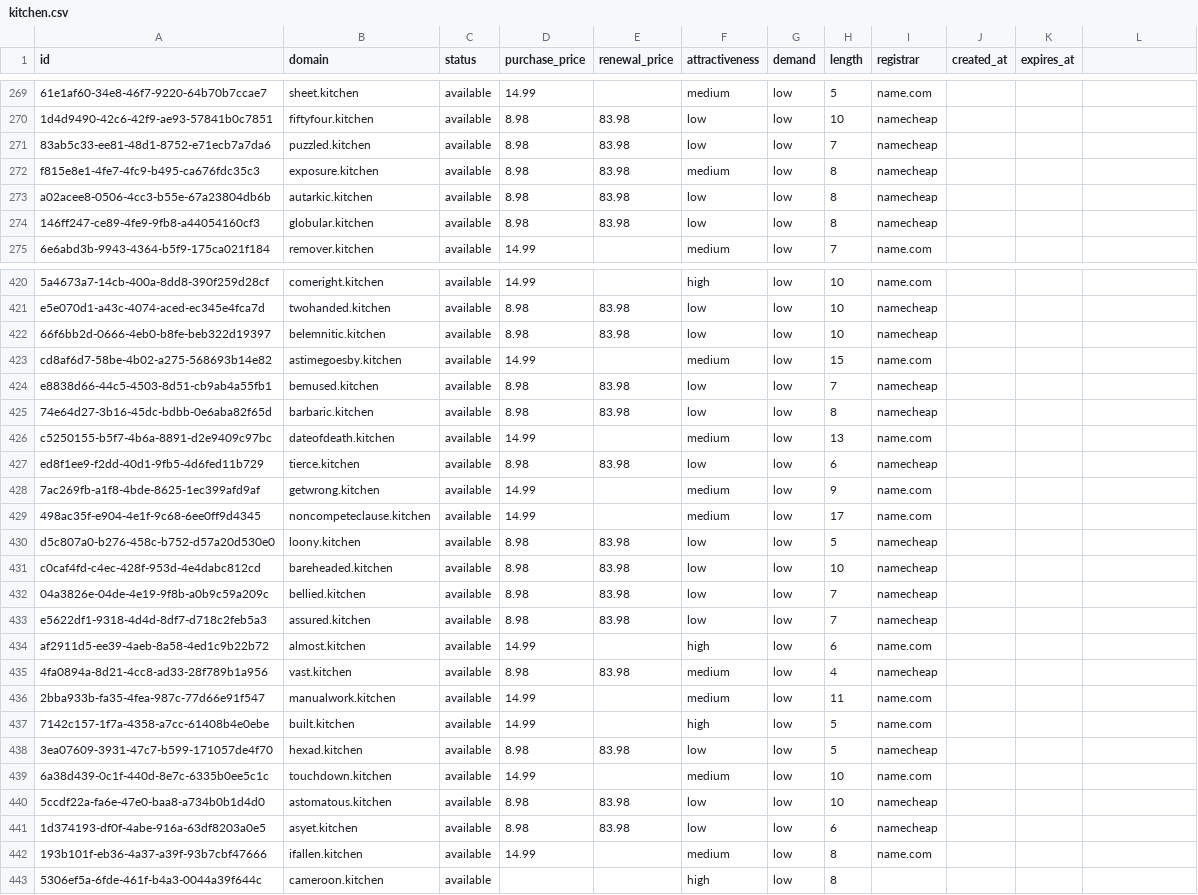
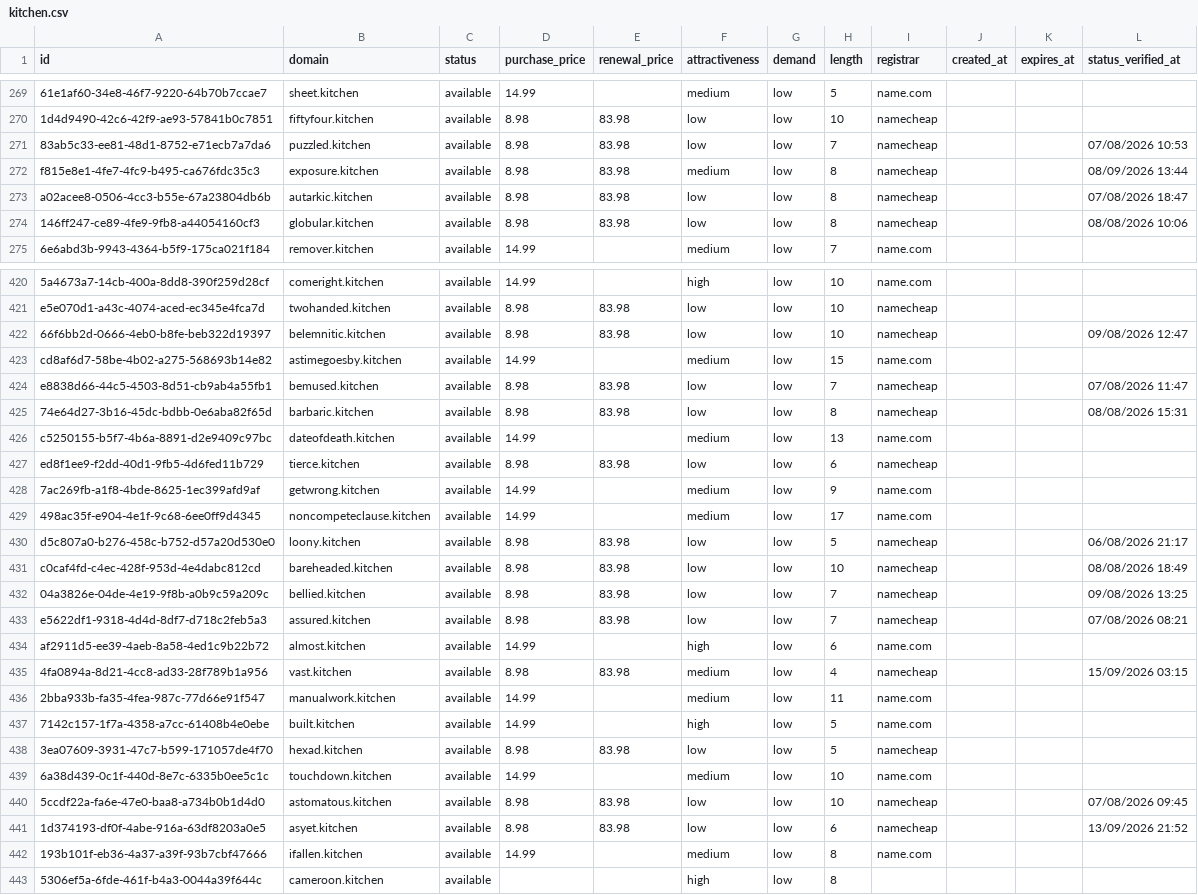
Before and after one commit to UniqueDomains/kitchen-oneword-domains, a CSV file: kitchen.csv, drawn as a sheet; only a part is shown, gaps mark what is left out; the diff covers the shown part only; the diff names each change by its address in the sheet, - before the commit and + after, or states it on an @@ line.

Commit message:
Domains update

```diff
--- a/kitchen.csv
+++ b/kitchen.csv
-L1: (empty)
+L1: status_verified_at
-L271 (status_verified_at): (empty)
+L271 (status_verified_at): 07/08/2026 10:53
-L272 (status_verified_at): (empty)
+L272 (status_verified_at): 08/09/2026 13:44
-L273 (status_verified_at): (empty)
+L273 (status_verified_at): 07/08/2026 18:47
-L274 (status_verified_at): (empty)
+L274 (status_verified_at): 08/08/2026 10:06
-L422 (status_verified_at): (empty)
+L422 (status_verified_at): 09/08/2026 12:47
-L424 (status_verified_at): (empty)
+L424 (status_verified_at): 07/08/2026 11:47
-L425 (status_verified_at): (empty)
+L425 (status_verified_at): 08/08/2026 15:31
-L430 (status_verified_at): (empty)
+L430 (status_verified_at): 06/08/2026 21:17
-L431 (status_verified_at): (empty)
+L431 (status_verified_at): 08/08/2026 18:49
-L432 (status_verified_at): (empty)
+L432 (status_verified_at): 09/08/2026 13:25
-L433 (status_verified_at): (empty)
+L433 (status_verified_at): 07/08/2026 08:21
-L435 (status_verified_at): (empty)
+L435 (status_verified_at): 15/09/2026 03:15
-L440 (status_verified_at): (empty)
+L440 (status_verified_at): 07/08/2026 09:45
-L441 (status_verified_at): (empty)
+L441 (status_verified_at): 13/09/2026 21:52
```
Also changed, not shown: 130 edited cells elsewhere in this file, 6 other files.
